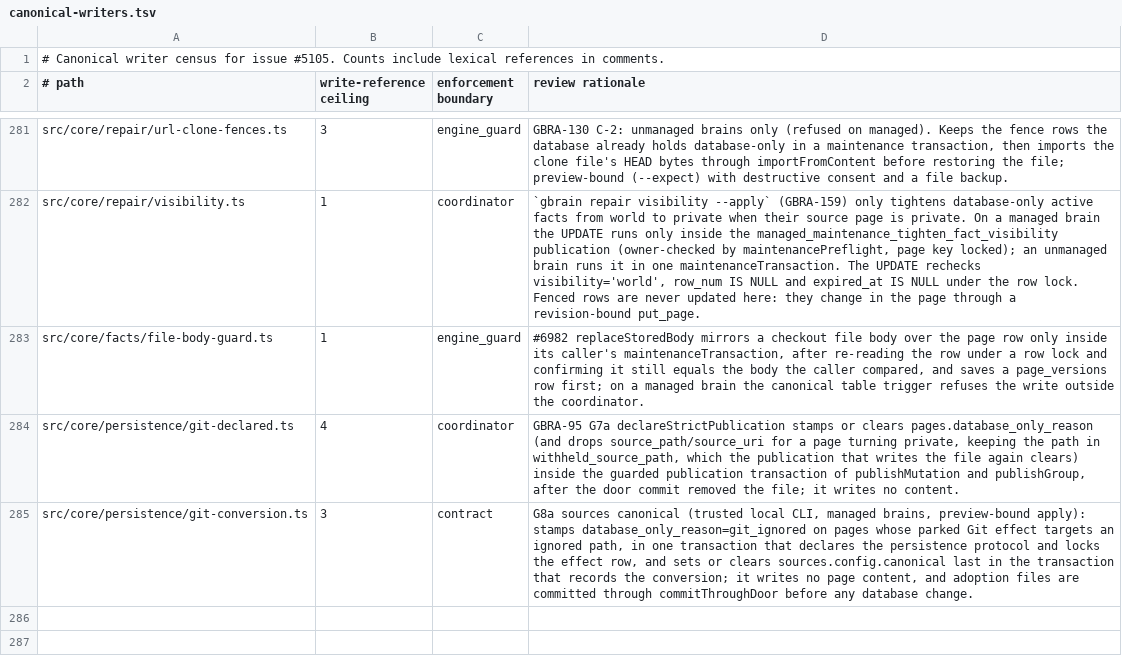
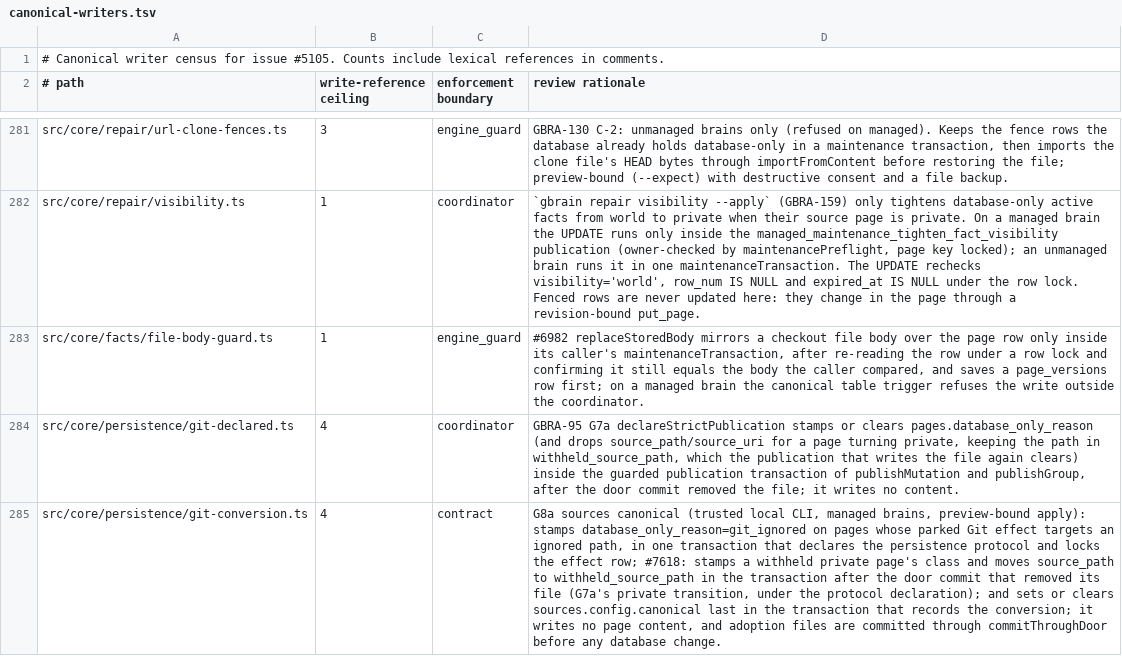
Before and after one commit to Carlo576/gbrain, a TSV file: docs/architecture/canonical-writers.tsv, drawn as a sheet; only a part is shown, gaps mark what is left out; the diff names each change by its address in the sheet, - before the commit and + after, or states it on an @@ line.

Commit message:
test: classify GBRAIN_MEMORY_TRACE for the socket read census; inventory the withhold stamp in canonical-writers.tsv (#7644, #7618)
Co-authored-by: capy-ai[bot] <230910855+capy-ai[bot]@users.noreply.github.com>

```diff
--- a/docs/architecture/canonical-writers.tsv
+++ b/docs/architecture/canonical-writers.tsv
-B285 (write-reference ceiling): 3
+B285 (write-reference ceiling): 4
-D285 (review rationale): …the effect row, and sets…
+D285 (review rationale): …the effect row; #7618: stamps a withheld private page's class and moves source_path to withheld_source_path in the transaction after the door commit that removed its file (G7a's private transition, under the protocol declaration); and sets…
```
Also changed, not shown: 1 other file.
